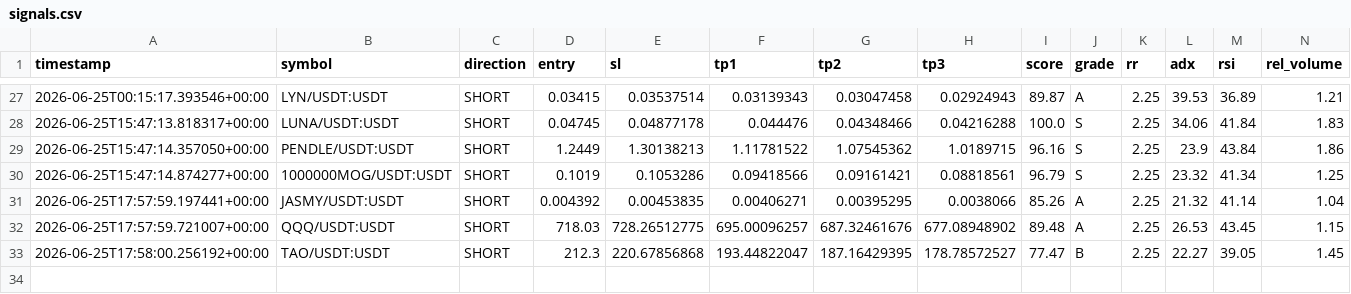
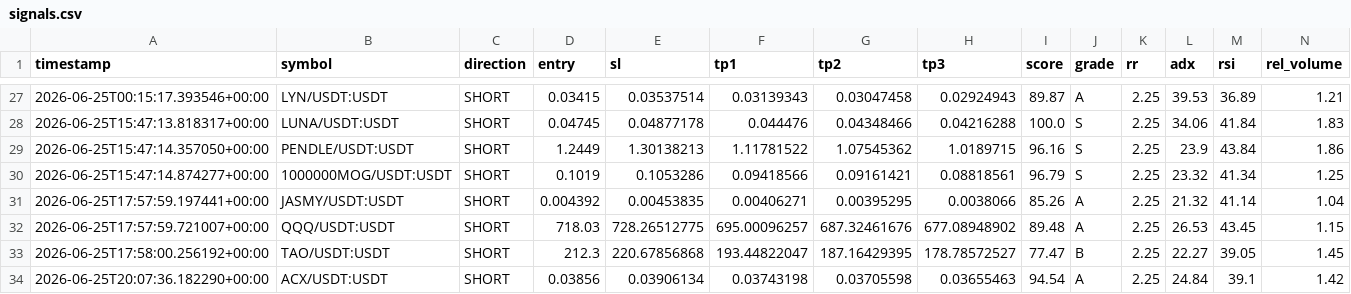
Before and after one commit to Mystgraider/ai-crypto-scan, a CSV file: storage/signals.csv, drawn as a sheet; only a part is shown, gaps mark what is left out; rows hold the shown columns only; the diff names each change by its address in the sheet, - before the commit and + after, or states it on an @@ line.

Commit message:
chore: update signals [skip ci]

```diff
--- a/storage/signals.csv
+++ b/storage/signals.csv
+row 34: 2026-06-25T20:07:36.182290+00:00 | ACX/USDT:USDT | SHORT | 0.03856 | 0.03906134 | 0.03743198 | 0.03705598 | 0.03655463 | 94.54 | A | 2.25 | 24.84 | 39.1 | 1.42
```
Also changed, not shown: 1 other file.
